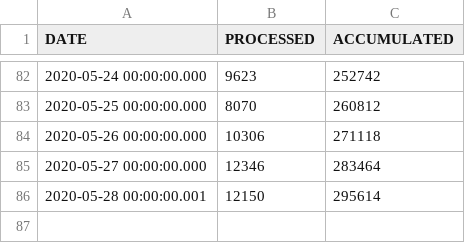
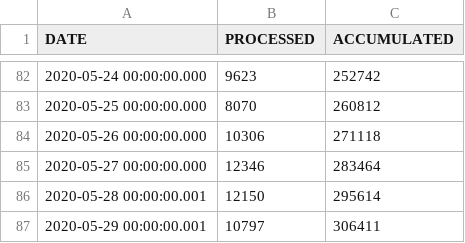
Before and after one commit to yammadev/col-covid-19, a CSV file: data/csv/samples.csv, drawn as a sheet; only a part is shown, gaps mark what is left out.

```diff
--- a/data/csv/samples.csv
+++ b/data/csv/samples.csv
@@ -86 +86,2 @@ DATE,PROCESSED,ACCUMULATED
 2020-05-28 00:00:00.001,12150,295614
+2020-05-29 00:00:00.001,10797,306411
```
Also changed, not shown: data/csv/cases_per_origin.csv, data/csv/statistics.csv, 24 other files.
